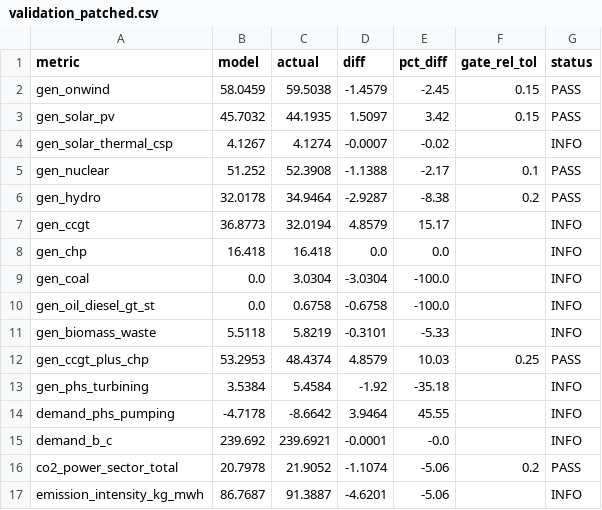
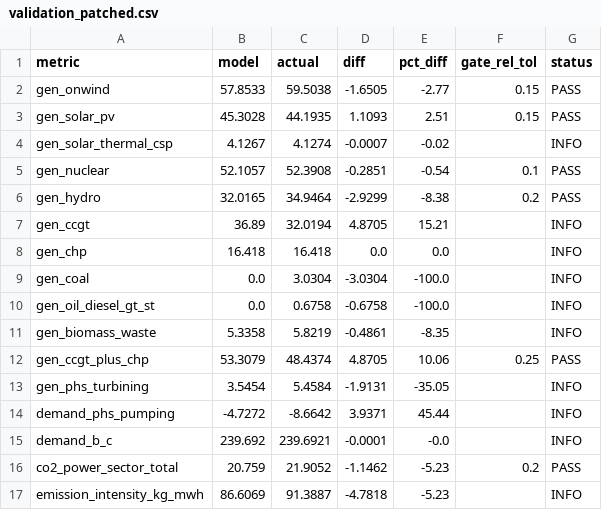
Before and after one commit to pypsalabs/spain-datacenter-decree, a CSV file: results/validation/validation_patched.csv, drawn as a sheet; only a part is shown; the diff covers the shown part only.

```diff
--- a/results/validation/validation_patched.csv
+++ b/results/validation/validation_patched.csv
@@ -1,8 +1,8 @@
 metric,model,actual,diff,pct_diff,gate_rel_tol,status
-gen_onwind,58.0459,59.5038,-1.4579,-2.45,0.15,PASS
-gen_solar_pv,45.7032,44.1935,1.5097,3.42,0.15,PASS
+gen_onwind,57.8533,59.5038,-1.6505,-2.77,0.15,PASS
+gen_solar_pv,45.3028,44.1935,1.1093,2.51,0.15,PASS
 gen_solar_thermal_csp,4.1267,4.1274,-0.0007,-0.02,,INFO
-gen_nuclear,51.252,52.3908,-1.1388,-2.17,0.1,PASS
-gen_hydro,32.0178,34.9464,-2.9287,-8.38,0.2,PASS
-gen_ccgt,36.8773,32.0194,4.8579,15.17,,INFO
+gen_nuclear,52.1057,52.3908,-0.2851,-0.54,0.1,PASS
+gen_hydro,32.0165,34.9464,-2.9299,-8.38,0.2,PASS
+gen_ccgt,36.89,32.0194,4.8705,15.21,,INFO
 gen_chp,16.418,16.418,0.0,0.0,,INFO
@@ -10,8 +10,8 @@ gen_coal,0.0,3.0304,-3.0304,-100.0,,INFO
 gen_oil_diesel_gt_st,0.0,0.6758,-0.6758,-100.0,,INFO
-gen_biomass_waste,5.5118,5.8219,-0.3101,-5.33,,INFO
-gen_ccgt_plus_chp,53.2953,48.4374,4.8579,10.03,0.25,PASS
-gen_phs_turbining,3.5384,5.4584,-1.92,-35.18,,INFO
-demand_phs_pumping,-4.7178,-8.6642,3.9464,45.55,,INFO
+gen_biomass_waste,5.3358,5.8219,-0.4861,-8.35,,INFO
+gen_ccgt_plus_chp,53.3079,48.4374,4.8705,10.06,0.25,PASS
+gen_phs_turbining,3.5454,5.4584,-1.9131,-35.05,,INFO
+demand_phs_pumping,-4.7272,-8.6642,3.9371,45.44,,INFO
 demand_b_c,239.692,239.6921,-0.0001,-0.0,,INFO
-co2_power_sector_total,20.7978,21.9052,-1.1074,-5.06,0.2,PASS
-emission_intensity_kg_mwh,86.7687,91.3887,-4.6201,-5.06,,INFO
+co2_power_sector_total,20.759,21.9052,-1.1462,-5.23,0.2,PASS
+emission_intensity_kg_mwh,86.6069,91.3887,-4.7818,-5.23,,INFO
```
Also changed, not shown: 12 edited cells elsewhere in this file, data/custom/prices.csv, 3 other files.
